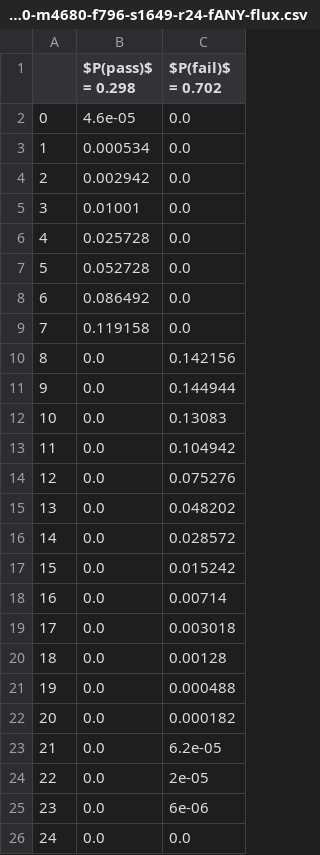
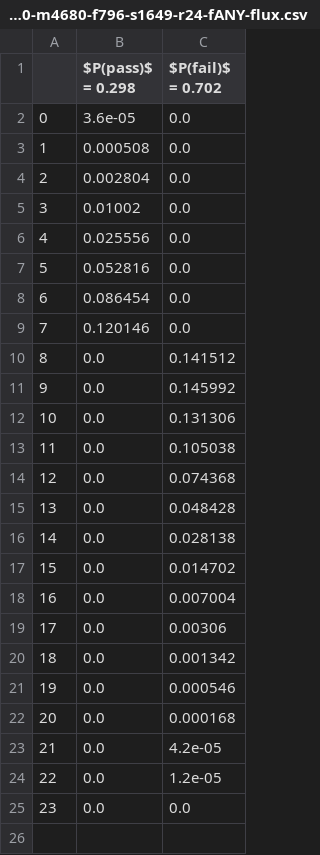
Before and after one commit to XertroV/aec-membership-test-simulator, a CSV file: csv/aec-test-sim-FARCE-N500000-m4680-f796-s1649-r24-fANY-flux.csv, drawn as a sheet; removed rows and columns are numbered as before the commit, all else as after; the diff names each change by its address in the sheet, - before the commit and + after, or states it on an @@ line.

```diff
--- a/csv/aec-test-sim-FARCE-N500000-m4680-f796-s1649-r24-fANY-flux.csv
+++ b/csv/aec-test-sim-FARCE-N500000-m4680-f796-s1649-r24-fANY-flux.csv
-B2 ($P(pass)$ = 0.298): 4.6e-05
+B2 ($P(pass)$ = 0.298): 3.6e-05
-B3 ($P(pass)$ = 0.298): 0.000534
+B3 ($P(pass)$ = 0.298): 0.000508
-B4 ($P(pass)$ = 0.298): 0.002942
+B4 ($P(pass)$ = 0.298): 0.002804
-B5 ($P(pass)$ = 0.298): 0.01001
+B5 ($P(pass)$ = 0.298): 0.01002
-B6 ($P(pass)$ = 0.298): 0.025728
+B6 ($P(pass)$ = 0.298): 0.025556
-B7 ($P(pass)$ = 0.298): 0.052728
+B7 ($P(pass)$ = 0.298): 0.052816
-B8 ($P(pass)$ = 0.298): 0.086492
+B8 ($P(pass)$ = 0.298): 0.086454
-B9 ($P(pass)$ = 0.298): 0.119158
+B9 ($P(pass)$ = 0.298): 0.120146
-C10 ($P(fail)$ = 0.702): 0.142156
+C10 ($P(fail)$ = 0.702): 0.141512
-C11 ($P(fail)$ = 0.702): 0.144944
+C11 ($P(fail)$ = 0.702): 0.145992
-C12 ($P(fail)$ = 0.702): 0.13083
+C12 ($P(fail)$ = 0.702): 0.131306
-C13 ($P(fail)$ = 0.702): 0.104942
+C13 ($P(fail)$ = 0.702): 0.105038
-C14 ($P(fail)$ = 0.702): 0.075276
+C14 ($P(fail)$ = 0.702): 0.074368
-C15 ($P(fail)$ = 0.702): 0.048202
+C15 ($P(fail)$ = 0.702): 0.048428
-C16 ($P(fail)$ = 0.702): 0.028572
+C16 ($P(fail)$ = 0.702): 0.028138
-C17 ($P(fail)$ = 0.702): 0.015242
+C17 ($P(fail)$ = 0.702): 0.014702
-C18 ($P(fail)$ = 0.702): 0.00714
+C18 ($P(fail)$ = 0.702): 0.007004
-C19 ($P(fail)$ = 0.702): 0.003018
+C19 ($P(fail)$ = 0.702): 0.00306
-C20 ($P(fail)$ = 0.702): 0.00128
+C20 ($P(fail)$ = 0.702): 0.001342
-C21 ($P(fail)$ = 0.702): 0.000488
+C21 ($P(fail)$ = 0.702): 0.000546
-C22 ($P(fail)$ = 0.702): 0.000182
+C22 ($P(fail)$ = 0.702): 0.000168
-C23 ($P(fail)$ = 0.702): 6.2e-05
+C23 ($P(fail)$ = 0.702): 4.2e-05
-C24 ($P(fail)$ = 0.702): 2e-05
+C24 ($P(fail)$ = 0.702): 1.2e-05
-row 25: 23 | 0.0 | 6e-06
@@ column A renumbered from row 25 down @@
```
Also changed, not shown: csv/aec-test-sim-FARCE-N500000-m4680-f796-s1649-r24-flux.csv, 10 other files.
